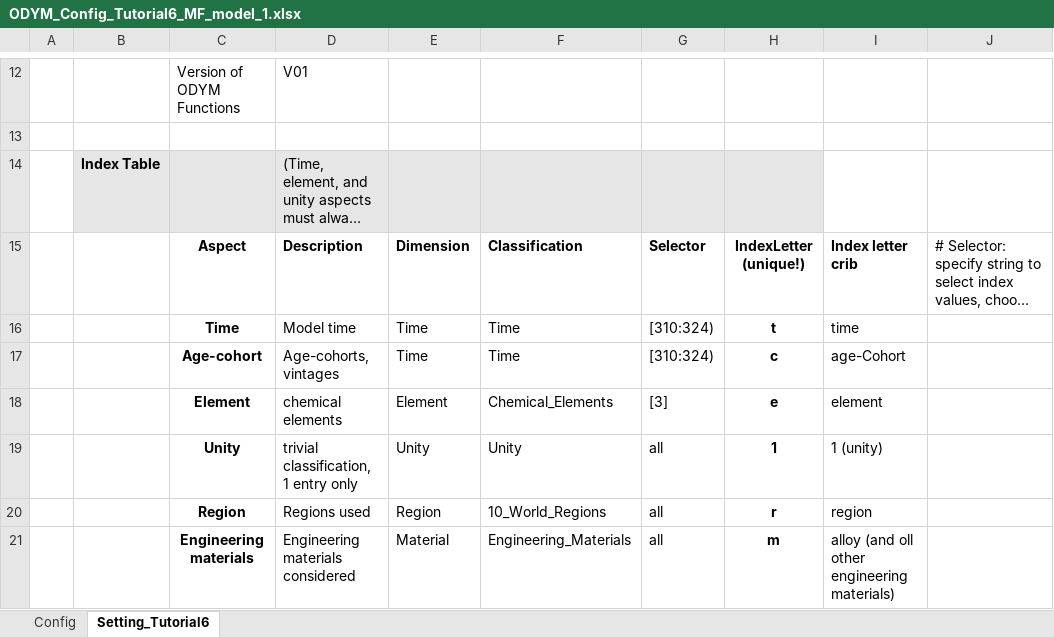
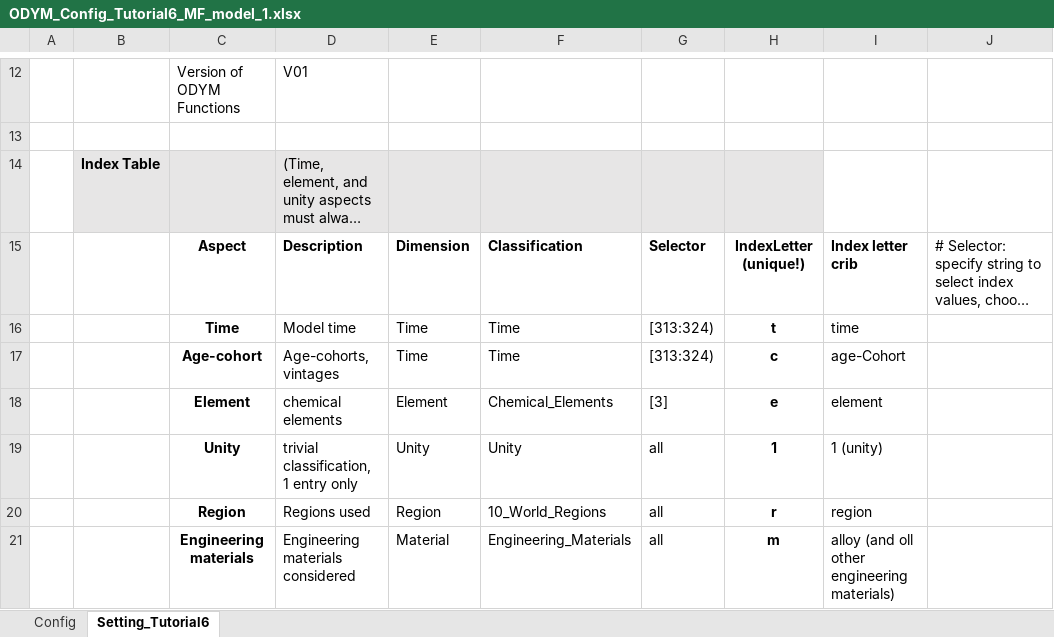
Before and after one commit to jvendries/ODYM, an Excel workbook: docs/Files/Mid-format_model/ODYM_Config_Tutorial6_MF_model_1.xlsx, sheet Setting_Tutorial6, drawn as a sheet; only a part is shown, gaps mark what is left out; long unchanged cells end in …; values as stored, in another font and other column widths than the file's, no borders; the diff names each change by its address in the sheet, - before the commit and + after, or states it on an @@ line.

```diff
--- a/docs/Files/Mid-format_model/ODYM_Config_Tutorial6_MF_model_1.xlsx (sheet Setting_Tutorial6)
+++ b/docs/Files/Mid-format_model/ODYM_Config_Tutorial6_MF_model_1.xlsx (sheet Setting_Tutorial6)
-G16:G17: [310:324)
+G16:G17: [313:324)
```
Also changed, not shown: docs/Files/Mid-format_model/ODYM_T6_MFConsumption_V1.0.xlsx, docs/Files/Mid-format_model/ODYM_T6_RecyclingToBlackMassExport_V1.0.xlsx, 16 other files.
